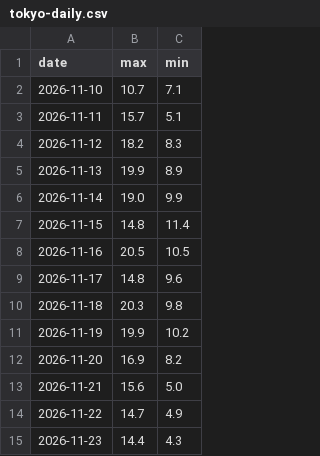
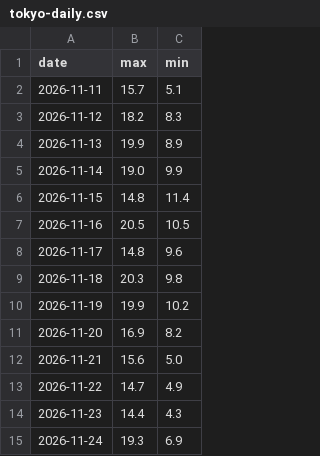
Before and after one commit to Yoppieee/hikari-alarm, a CSV file: data/jma/tokyo-daily.csv, drawn as a sheet; removed rows and columns are numbered as before the commit, all else as after; the diff names each change by its address in the sheet, - before the commit and + after, or states it on an @@ line.

```diff
--- a/data/jma/tokyo-daily.csv
+++ b/data/jma/tokyo-daily.csv
-row 2: 2026-11-10 | 10.7 | 7.1
+row 15: 2026-11-24 | 19.3 | 6.9
```
Also changed, not shown: 57 other files.
